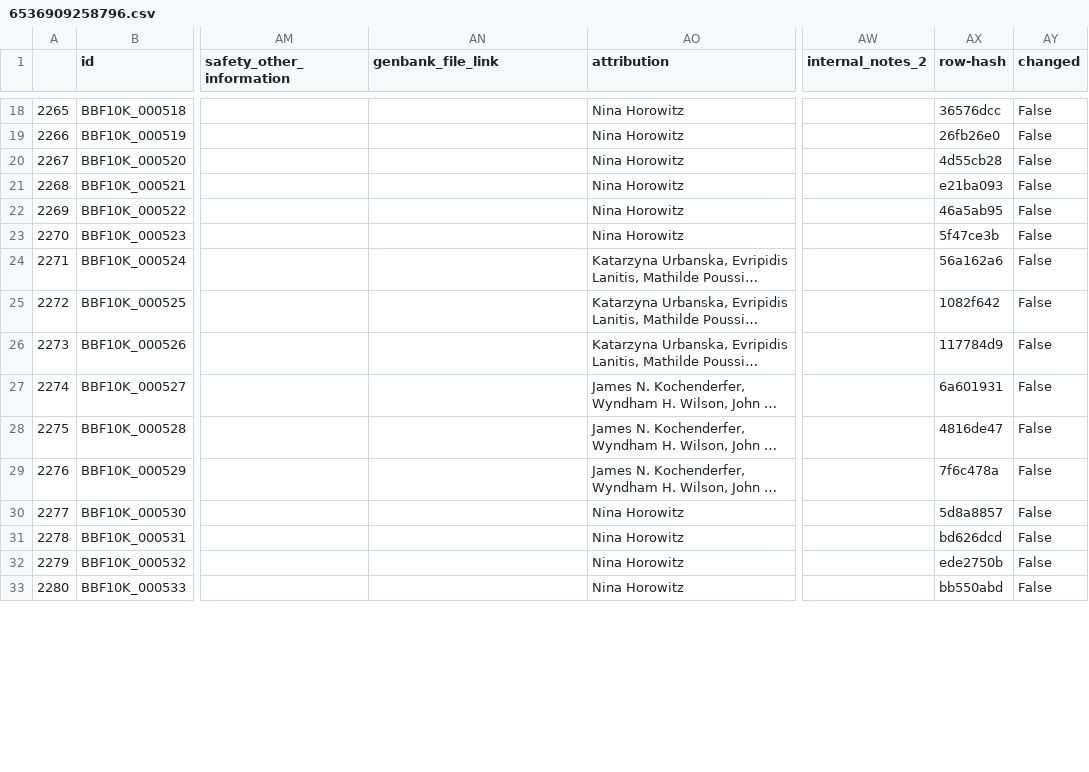
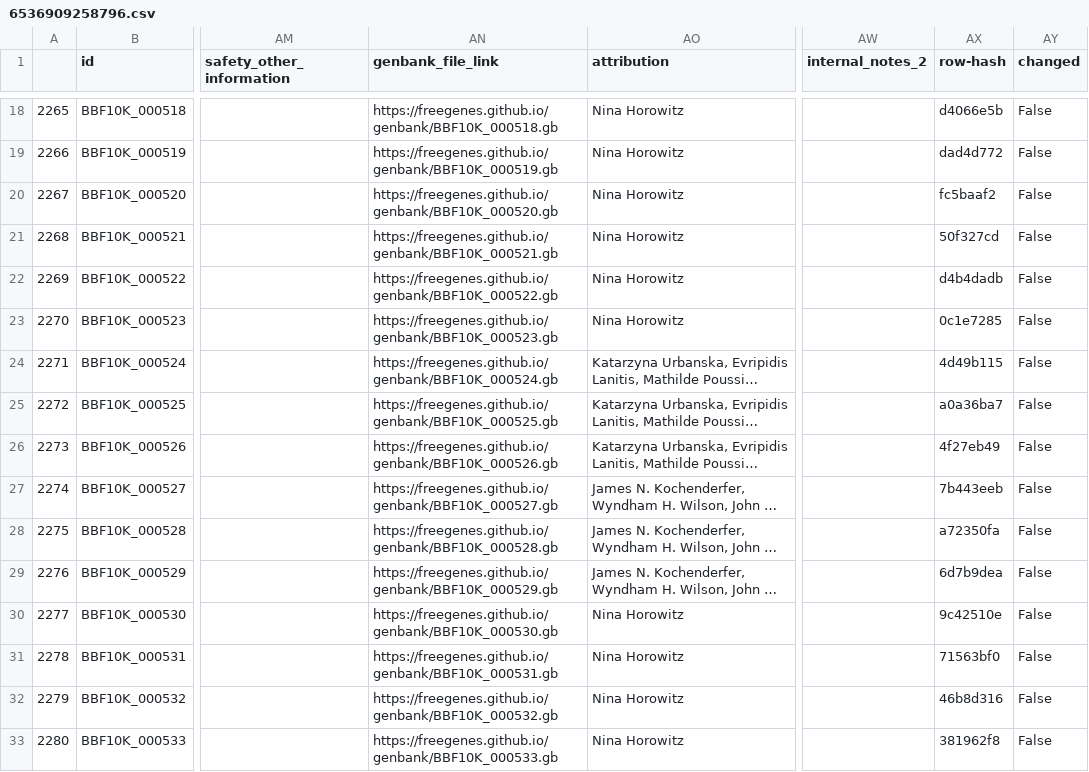
Before and after one commit to freegenes/genes-documentation, a CSV file: product-csvs/6536909258796.csv, drawn as a sheet; only a part is shown, gaps mark what is left out; long unchanged cells end in …; the diff covers the shown part only; the diff names each change by its address in the sheet, - before the commit and + after, or states it on an @@ line.

```diff
--- a/product-csvs/6536909258796.csv
+++ b/product-csvs/6536909258796.csv
-AN18 (genbank_file_link): (empty)
+AN18 (genbank_file_link): https://freegenes.github.io/genbank/BBF10K_000518.gb
-AX18 (row-hash): 36576dcc
+AX18 (row-hash): d4066e5b
-AN19 (genbank_file_link): (empty)
+AN19 (genbank_file_link): https://freegenes.github.io/genbank/BBF10K_000519.gb
-AX19 (row-hash): 26fb26e0
+AX19 (row-hash): dad4d772
-AN20 (genbank_file_link): (empty)
+AN20 (genbank_file_link): https://freegenes.github.io/genbank/BBF10K_000520.gb
-AX20 (row-hash): 4d55cb28
+AX20 (row-hash): fc5baaf2
-AN21 (genbank_file_link): (empty)
+AN21 (genbank_file_link): https://freegenes.github.io/genbank/BBF10K_000521.gb
-AX21 (row-hash): e21ba093
+AX21 (row-hash): 50f327cd
-AN22 (genbank_file_link): (empty)
+AN22 (genbank_file_link): https://freegenes.github.io/genbank/BBF10K_000522.gb
-AX22 (row-hash): 46a5ab95
+AX22 (row-hash): d4b4dadb
-AN23 (genbank_file_link): (empty)
+AN23 (genbank_file_link): https://freegenes.github.io/genbank/BBF10K_000523.gb
-AX23 (row-hash): 5f47ce3b
+AX23 (row-hash): 0c1e7285
-AN24 (genbank_file_link): (empty)
+AN24 (genbank_file_link): https://freegenes.github.io/genbank/BBF10K_000524.gb
-AX24 (row-hash): 56a162a6
+AX24 (row-hash): 4d49b115
-AN25 (genbank_file_link): (empty)
+AN25 (genbank_file_link): https://freegenes.github.io/genbank/BBF10K_000525.gb
-AX25 (row-hash): 1082f642
+AX25 (row-hash): a0a36ba7
-AN26 (genbank_file_link): (empty)
+AN26 (genbank_file_link): https://freegenes.github.io/genbank/BBF10K_000526.gb
-AX26 (row-hash): 117784d9
+AX26 (row-hash): 4f27eb49
-AN27 (genbank_file_link): (empty)
+AN27 (genbank_file_link): https://freegenes.github.io/genbank/BBF10K_000527.gb
-AX27 (row-hash): 6a601931
+AX27 (row-hash): 7b443eeb
-AN28 (genbank_file_link): (empty)
+AN28 (genbank_file_link): https://freegenes.github.io/genbank/BBF10K_000528.gb
-AX28 (row-hash): 4816de47
+AX28 (row-hash): a72350fa
-AN29 (genbank_file_link): (empty)
+AN29 (genbank_file_link): https://freegenes.github.io/genbank/BBF10K_000529.gb
-AX29 (row-hash): 7f6c478a
+AX29 (row-hash): 6d7b9dea
-AN30 (genbank_file_link): (empty)
+AN30 (genbank_file_link): https://freegenes.github.io/genbank/BBF10K_000530.gb
-AX30 (row-hash): 5d8a8857
+AX30 (row-hash): 9c42510e
-AN31 (genbank_file_link): (empty)
+AN31 (genbank_file_link): https://freegenes.github.io/genbank/BBF10K_000531.gb
-AX31 (row-hash): bd626dcd
+AX31 (row-hash): 71563bf0
-AN32 (genbank_file_link): (empty)
+AN32 (genbank_file_link): https://freegenes.github.io/genbank/BBF10K_000532.gb
-AX32 (row-hash): ede2750b
+AX32 (row-hash): 46b8d316
-AN33 (genbank_file_link): (empty)
+AN33 (genbank_file_link): https://freegenes.github.io/genbank/BBF10K_000533.gb
-AX33 (row-hash): bb550abd
+AX33 (row-hash): 381962f8
```
Also changed, not shown: 50 edited cells elsewhere in this file, product-csvs/5025887322156.csv, product-csvs/5313071317036.csv, 12 other files.
